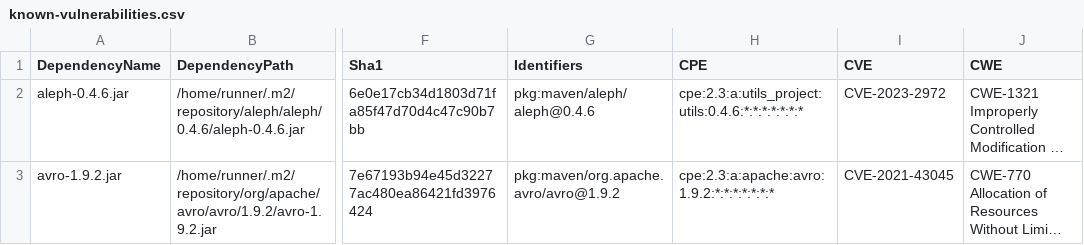
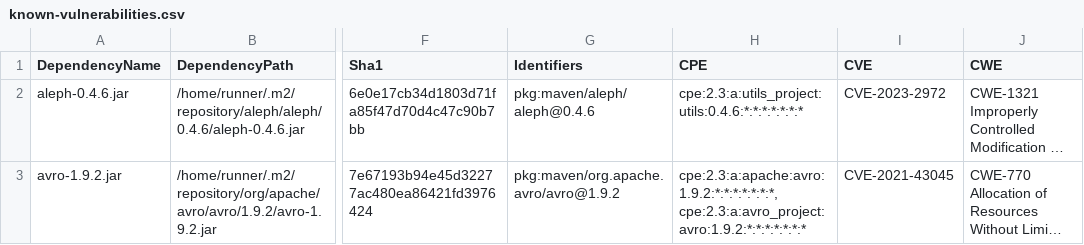
Before and after one commit to piotr-yuxuan/tsv-processing, a CSV file: doc/known-vulnerabilities.csv, drawn as a sheet; only a part is shown, gaps mark what is left out; long unchanged cells end in …; the diff covers the shown part only; the diff names each change by its address in the sheet, - before the commit and + after, or states it on an @@ line.

```diff
--- a/doc/known-vulnerabilities.csv
+++ b/doc/known-vulnerabilities.csv
-H3 (CPE): cpe:2.3:a:apache:avro:1.9.2:*:*:*:*:*:*:*
+H3 (CPE): cpe:2.3:a:apache:avro:1.9.2:*:*:*:*:*:*:*, cpe:2.3:a:avro_project:avro:1.9.2:*:*:*:*:*:*:*
```
Also changed, not shown: 1 added row elsewhere in this file.
